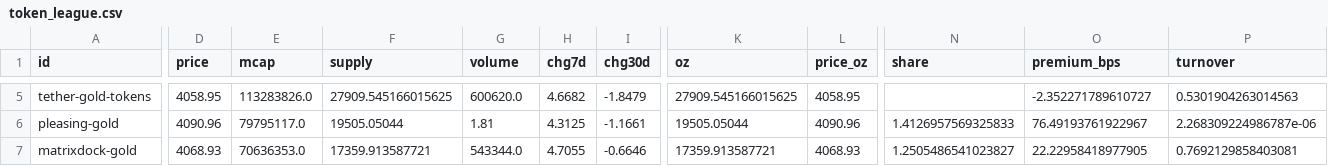
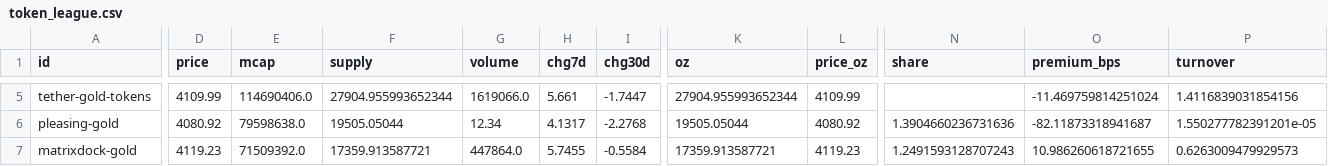
Before and after one commit to mliu86574-png/tokenized-gold-tracker, a CSV file: data/token_league.csv, drawn as a sheet; only a part is shown, gaps mark what is left out; the diff covers the shown part only; the diff names each change by its address in the sheet, - before the commit and + after, or states it on an @@ line.

```diff
--- a/data/token_league.csv
+++ b/data/token_league.csv
-D5 (price): 4058.95
+D5 (price): 4109.99
-E5 (mcap): 113283826.0
+E5 (mcap): 114690406.0
-F5 (supply): 27909.545166015625
+F5 (supply): 27904.955993652344
-G5 (volume): 600620.0
+G5 (volume): 1619066.0
-H5 (chg7d): 4.6682
+H5 (chg7d): 5.661
-I5 (chg30d): -1.8479
+I5 (chg30d): -1.7447
-K5 (oz): 27909.545166015625
+K5 (oz): 27904.955993652344
-L5 (price_oz): 4058.95
+L5 (price_oz): 4109.99
-O5 (premium_bps): -2.352271789610727
+O5 (premium_bps): -11.469759814251024
-P5 (turnover): 0.5301904263014563
+P5 (turnover): 1.4116839031854156
-D6 (price): 4090.96
+D6 (price): 4080.92
-E6 (mcap): 79795117.0
+E6 (mcap): 79598638.0
-G6 (volume): 1.81
+G6 (volume): 12.34
-H6 (chg7d): 4.3125
+H6 (chg7d): 4.1317
-I6 (chg30d): -1.1661
+I6 (chg30d): -2.2768
-L6 (price_oz): 4090.96
+L6 (price_oz): 4080.92
-N6 (share): 1.4126957569325833
+N6 (share): 1.3904660236731636
-O6 (premium_bps): 76.49193761922967
+O6 (premium_bps): -82.11873318941687
-P6 (turnover): 2.268309224986787e-06
+P6 (turnover): 1.550277782391201e-05
-D7 (price): 4068.93
+D7 (price): 4119.23
-E7 (mcap): 70636353.0
+E7 (mcap): 71509392.0
-G7 (volume): 543344.0
+G7 (volume): 447864.0
-H7 (chg7d): 4.7055
+H7 (chg7d): 5.7455
-I7 (chg30d): -0.6646
+I7 (chg30d): -0.5584
-L7 (price_oz): 4068.93
+L7 (price_oz): 4119.23
-N7 (share): 1.2505486541023827
+N7 (share): 1.2491593128707243
-O7 (premium_bps): 22.22958418977905
+O7 (premium_bps): 10.986260618721655
-P7 (turnover): 0.7692129858403081
+P7 (turnover): 0.6263009479929573
```
Also changed, not shown: 85 edited cells elsewhere in this file, data/macro.csv, data/markets.csv, 13 other files.
